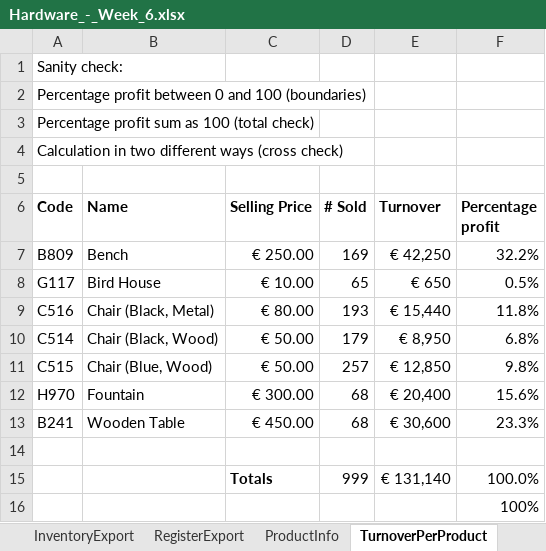
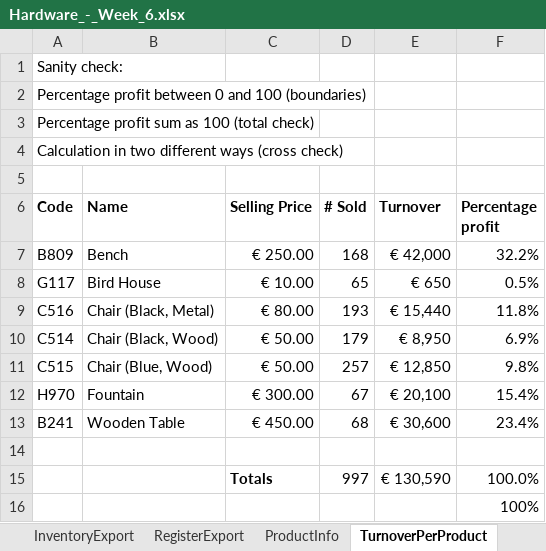
Before and after one commit to mqe/data-analysis-take-it-to-the-max, an Excel workbook: week-6-testing/Hardware_-_Week_6.xlsx, sheet TurnoverPerProduct, drawn as a sheet; values as stored, in another font and other column widths than the file's, no borders; the diff names each change by its address in the sheet, - before the commit and + after, or states it on an @@ line.

Commit message:
week 6 done

```diff
--- a/week-6-testing/Hardware_-_Week_6.xlsx (sheet TurnoverPerProduct)
+++ b/week-6-testing/Hardware_-_Week_6.xlsx (sheet TurnoverPerProduct)
-D7 (# Sold): 169
+D7 (# Sold): 168
-E7 (Turnover): € 42,250
+E7 (Turnover): € 42,000
-F10 (Percentage profit): 6.8%
+F10 (Percentage profit): 6.9%
-D12 (# Sold): 68
+D12 (# Sold): 67
-E12 (Turnover): € 20,400
+E12 (Turnover): € 20,100
-F12 (Percentage profit): 15.6%
+F12 (Percentage profit): 15.4%
-F13 (Percentage profit): 23.3%
+F13 (Percentage profit): 23.4%
-D15 (# Sold): 999
+D15 (# Sold): 997
-E15 (Turnover): € 131,140
+E15 (Turnover): € 130,590
```
Also changed, not shown: sheet RegisterExport, 2 other files.
